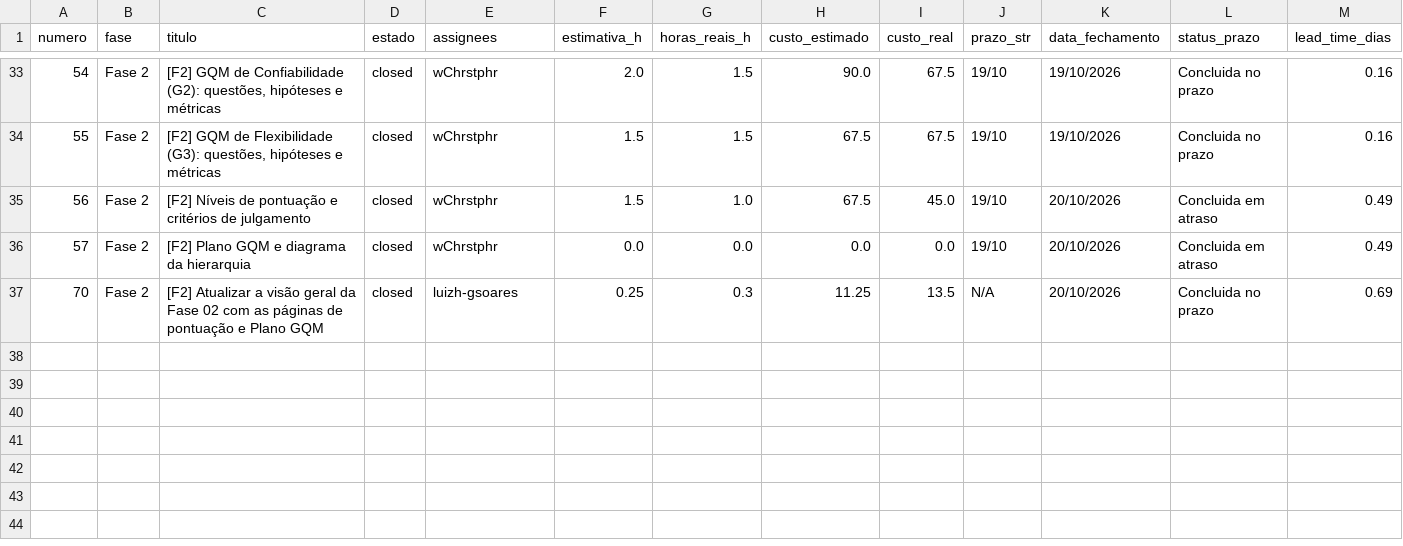
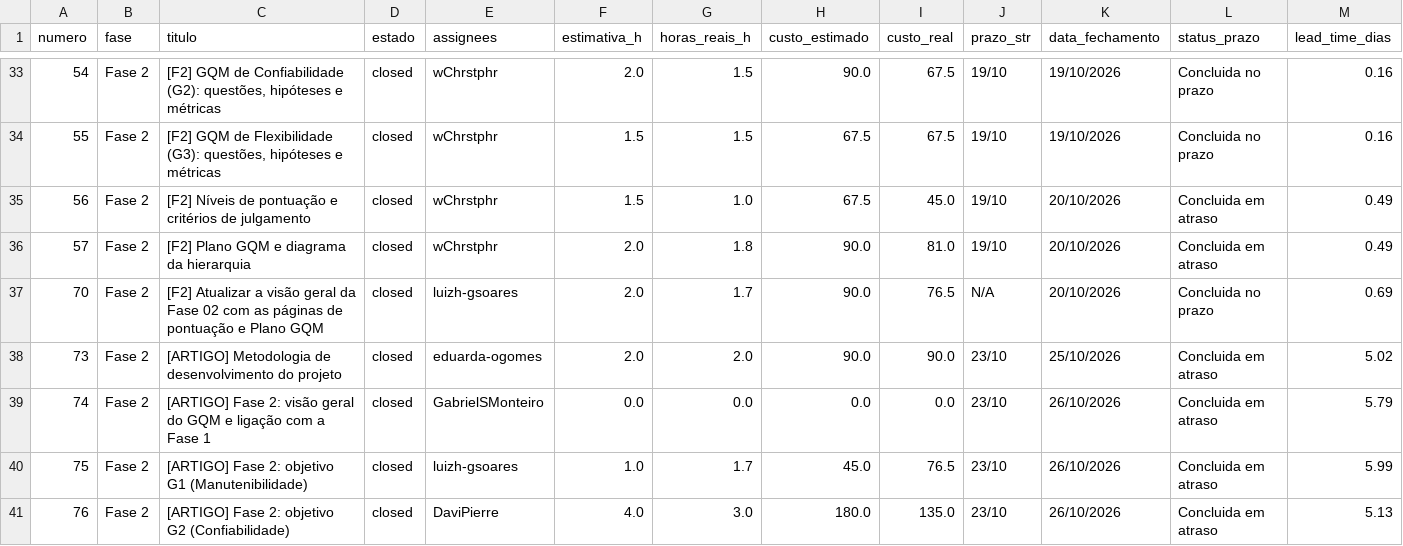
Before and after one commit to FCTE-Qualidade-de-Software-1/2026-2_T02_KAREN_JONES, a CSV file: dados/gestao/05_detalhamento_issues.csv, drawn as a sheet; only a part is shown, gaps mark what is left out; the diff covers the shown part only.

Commit message:
docs(artigo,gestao): atualiza tabela de contribuicao e metricas das fases 1 e 2

```diff
--- a/dados/gestao/05_detalhamento_issues.csv
+++ b/dados/gestao/05_detalhamento_issues.csv
@@ -35,3 +35,7 @@ numero,fase,titulo,estado,assignees,estimativa_h,horas_reais_h,custo_estimado,cu
 56,Fase 2,[F2] Níveis de pontuação e critérios de julgamento,closed,wChrstphr,1.5,1.0,67.5,45.0,19/10,20/10/2026,Concluida em atraso,0.49
-57,Fase 2,[F2] Plano GQM e diagrama da hierarquia,closed,wChrstphr,0.0,0.0,0.0,0.0,19/10,20/10/2026,Concluida em atraso,0.49
-70,Fase 2,[F2] Atualizar a visão geral da Fase 02 com as páginas de pontuação e Plano GQM,closed,luizh-gsoares,0.25,0.3,11.25,13.5,N/A,20/10/2026,Concluida no prazo,0.69
+57,Fase 2,[F2] Plano GQM e diagrama da hierarquia,closed,wChrstphr,2.0,1.8,90.0,81.0,19/10,20/10/2026,Concluida em atraso,0.49
+70,Fase 2,[F2] Atualizar a visão geral da Fase 02 com as páginas de pontuação e Plano GQM,closed,luizh-gsoares,2.0,1.7,90.0,76.5,N/A,20/10/2026,Concluida no prazo,0.69
+73,Fase 2,[ARTIGO] Metodologia de desenvolvimento do projeto,closed,eduarda-ogomes,2.0,2.0,90.0,90.0,23/10,25/10/2026,Concluida em atraso,5.02
+74,Fase 2,[ARTIGO] Fase 2: visão geral do GQM e ligação com a Fase 1,closed,GabrielSMonteiro,0.0,0.0,0.0,0.0,23/10,26/10/2026,Concluida em atraso,5.79
+75,Fase 2,[ARTIGO] Fase 2: objetivo G1 (Manutenibilidade),closed,luizh-gsoares,1.0,1.7,45.0,76.5,23/10,26/10/2026,Concluida em atraso,5.99
+76,Fase 2,[ARTIGO] Fase 2: objetivo G2 (Confiabilidade),closed,DaviPierre,4.0,3.0,180.0,135.0,23/10,26/10/2026,Concluida em atraso,5.13
```
Also changed, not shown: 6 added rows and 44 edited cells elsewhere in this file, dados/gestao/04_contribuicao_individual.csv, dados/gestao/06_contribuicao_por_fase.csv, 21 other files.
